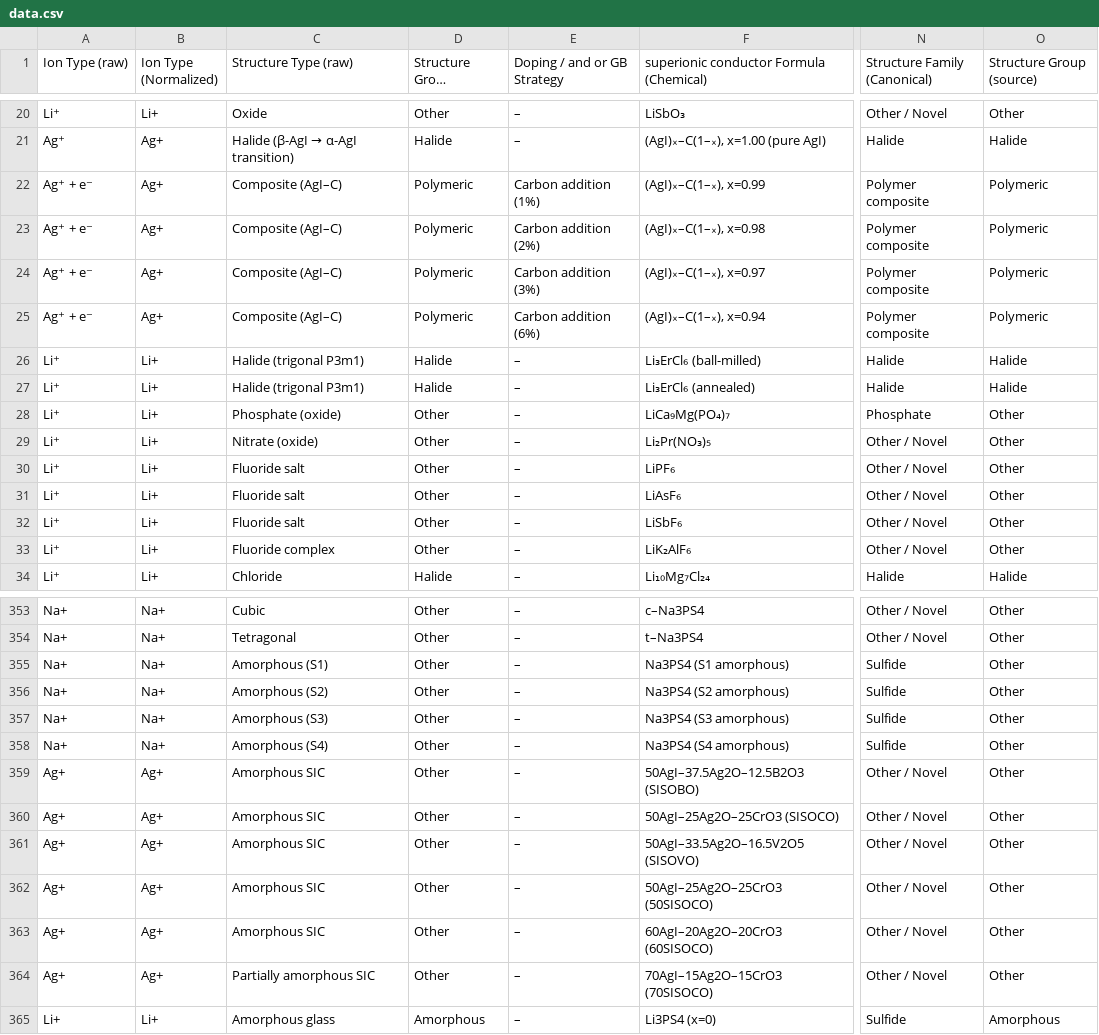
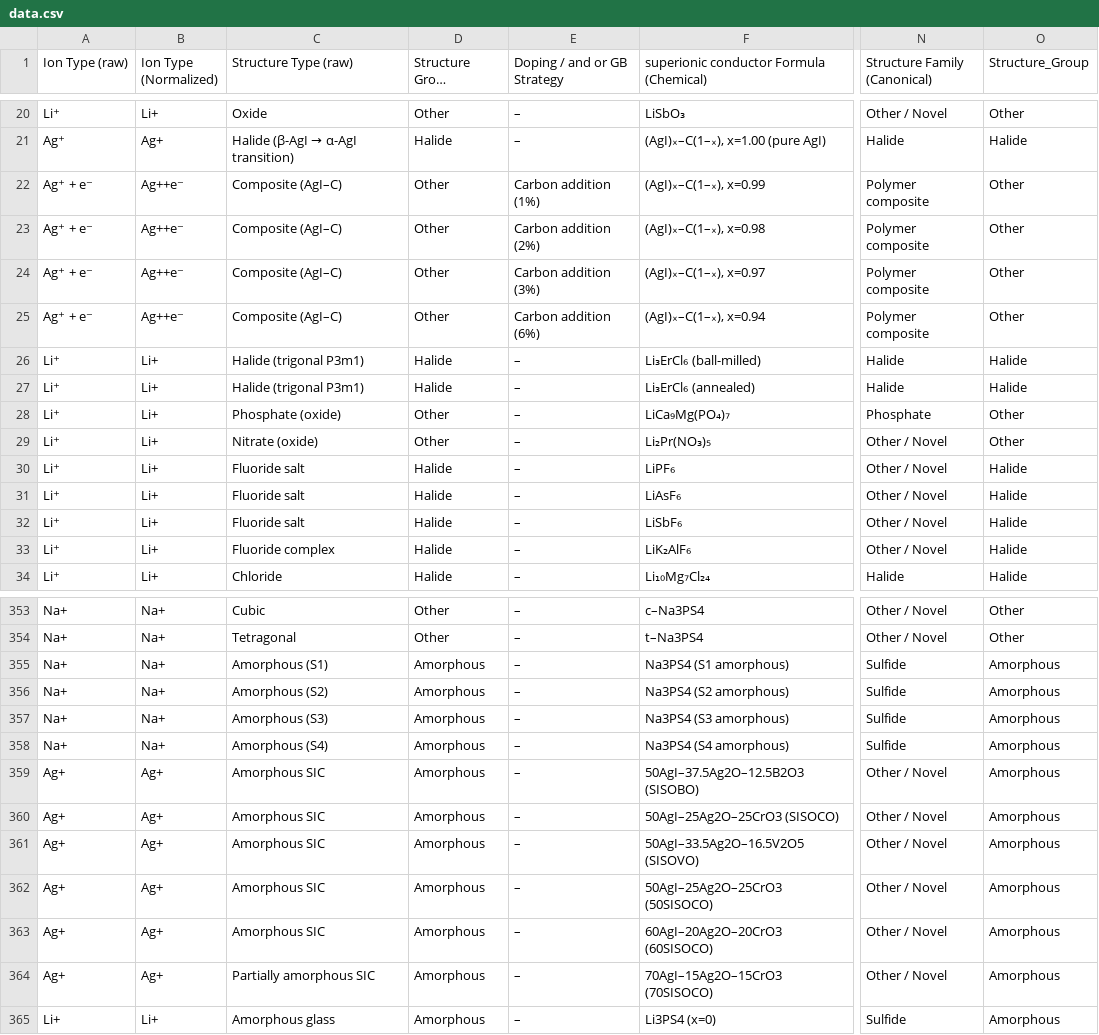
Before and after one commit to mahdi-arabinour/superionic_visualizations, a CSV file: section3-classification/bubble-scatter/data.csv, drawn as a sheet; only a part is shown, gaps mark what is left out; long unchanged cells end in …; the diff covers the shown part only; the diff names each change by its address in the sheet, - before the commit and + after, or states it on an @@ line.

```diff
--- a/section3-classification/bubble-scatter/data.csv
+++ b/section3-classification/bubble-scatter/data.csv
-O1: Structure Group (source)
+O1: Structure_Group
-B22:B25 (Ion Type (Normalized)): Ag+
+B22:B25 (Ion Type (Normalized)): Ag++e⁻
-D22:D25 (Structure Group (Canonical)): Polymeric
+D22:D25 (Structure Group (Canonical)): Other
-O22:O25 (Structure_Group): Polymeric
+O22:O25 (Structure_Group): Other
-D30:D33 (Structure Group (Canonical)): Other
+D30:D33 (Structure Group (Canonical)): Halide
-O30:O33 (Structure_Group): Other
+O30:O33 (Structure_Group): Halide
-D355:D364 (Structure Group (Canonical)): Other
+D355:D364 (Structure Group (Canonical)): Amorphous
-O355:O364 (Structure_Group): Other
+O355:O364 (Structure_Group): Amorphous
```
Also changed, not shown: 157 edited cells elsewhere in this file.
